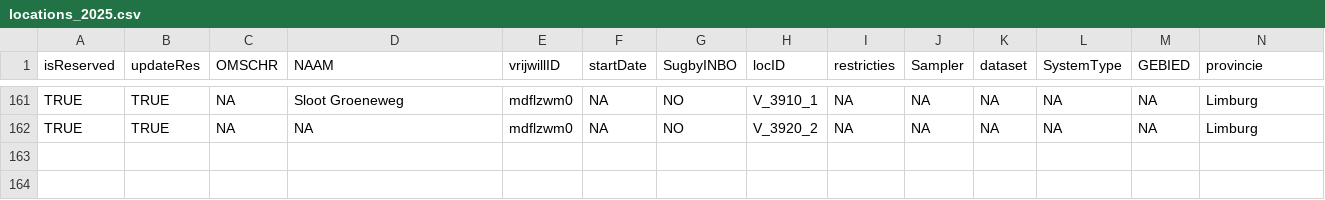
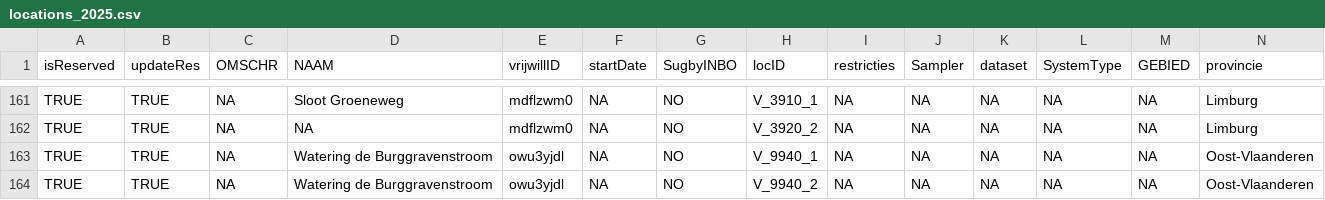
Before and after one commit to inbo/craywatch, a CSV file: R/data/output/locations/locations_2025.csv, drawn as a sheet; only a part is shown, gaps mark what is left out; rows hold the shown columns only; the diff names each change by its address in the sheet, - before the commit and + after, or states it on an @@ line.

Commit message:
Update locations_2025.csv

```diff
--- a/R/data/output/locations/locations_2025.csv
+++ b/R/data/output/locations/locations_2025.csv
+row 163: TRUE | TRUE | NA | Watering de Burggravenstroom | owu3yjdl | NA | NO | V_9940_1 | NA | NA | NA | NA | NA | Oost-Vlaanderen
+row 164: TRUE | TRUE | NA | Watering de Burggravenstroom | owu3yjdl | NA | NO | V_9940_2 | NA | NA | NA | NA | NA | Oost-Vlaanderen
```
